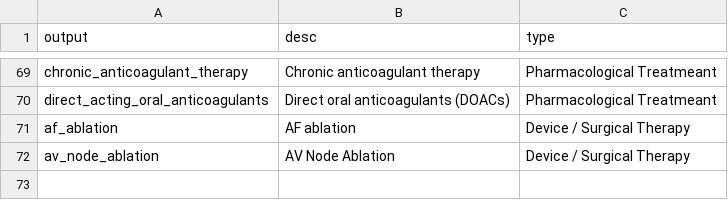
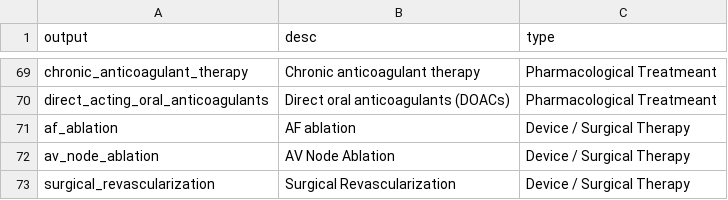
Before and after one commit to modalhoki/flask-project1, a CSV file: csv/output.csv, drawn as a sheet; only a part is shown, gaps mark what is left out; the diff names each change by its address in the sheet, - before the commit and + after, or states it on an @@ line.

```diff
--- a/csv/output.csv
+++ b/csv/output.csv
+row 73: surgical_revascularization | Surgical Revascularization | Device / Surgical Therapy
```
Also changed, not shown: csv/input.csv, 7 other files.
